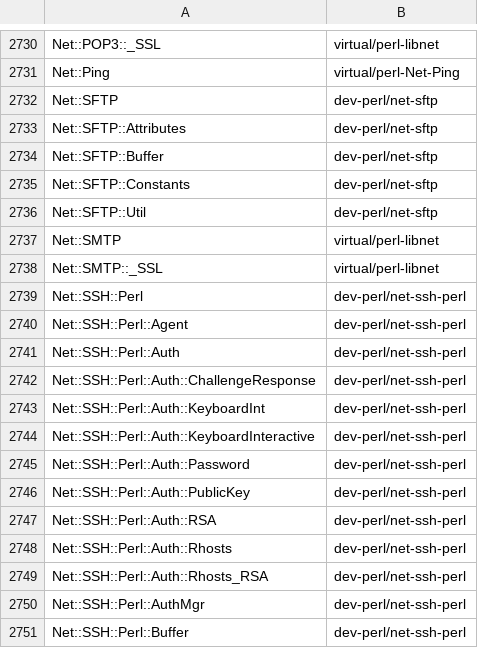
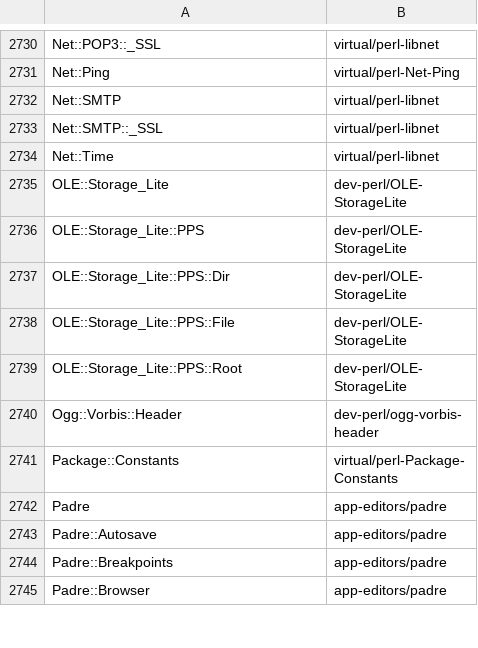
Before and after one commit to kentnl/Gentoo-Util-VirtualDepend, a CSV file: share/module-to-gentoo.csv, drawn as a sheet; only a part is shown, gaps mark what is left out; the shorter side is filled out with more unchanged rows; the diff covers the shown part only.

```diff
--- a/share/module-to-gentoo.csv
+++ b/share/module-to-gentoo.csv
@@ -2731,21 +2731,3 @@ Net::POP3::_SSL,virtual/perl-libnet
 Net::Ping,virtual/perl-Net-Ping
-Net::SFTP,dev-perl/net-sftp
-Net::SFTP::Attributes,dev-perl/net-sftp
-Net::SFTP::Buffer,dev-perl/net-sftp
-Net::SFTP::Constants,dev-perl/net-sftp
-Net::SFTP::Util,dev-perl/net-sftp
 Net::SMTP,virtual/perl-libnet
 Net::SMTP::_SSL,virtual/perl-libnet
-Net::SSH::Perl,dev-perl/net-ssh-perl
-Net::SSH::Perl::Agent,dev-perl/net-ssh-perl
-Net::SSH::Perl::Auth,dev-perl/net-ssh-perl
-Net::SSH::Perl::Auth::ChallengeResponse,dev-perl/net-ssh-perl
-Net::SSH::Perl::Auth::KeyboardInt,dev-perl/net-ssh-perl
-Net::SSH::Perl::Auth::KeyboardInteractive,dev-perl/net-ssh-perl
-Net::SSH::Perl::Auth::Password,dev-perl/net-ssh-perl
-Net::SSH::Perl::Auth::PublicKey,dev-perl/net-ssh-perl
-Net::SSH::Perl::Auth::RSA,dev-perl/net-ssh-perl
-Net::SSH::Perl::Auth::Rhosts,dev-perl/net-ssh-perl
-Net::SSH::Perl::Auth::Rhosts_RSA,dev-perl/net-ssh-perl
-Net::SSH::Perl::AuthMgr,dev-perl/net-ssh-perl
-Net::SSH::Perl::Buffer,dev-perl/net-ssh-perl
```
Also changed, not shown: 67 removed rows elsewhere in this file, share/dist-to-gentoo.csv, share/dist-versions.csv, 3 other files.
